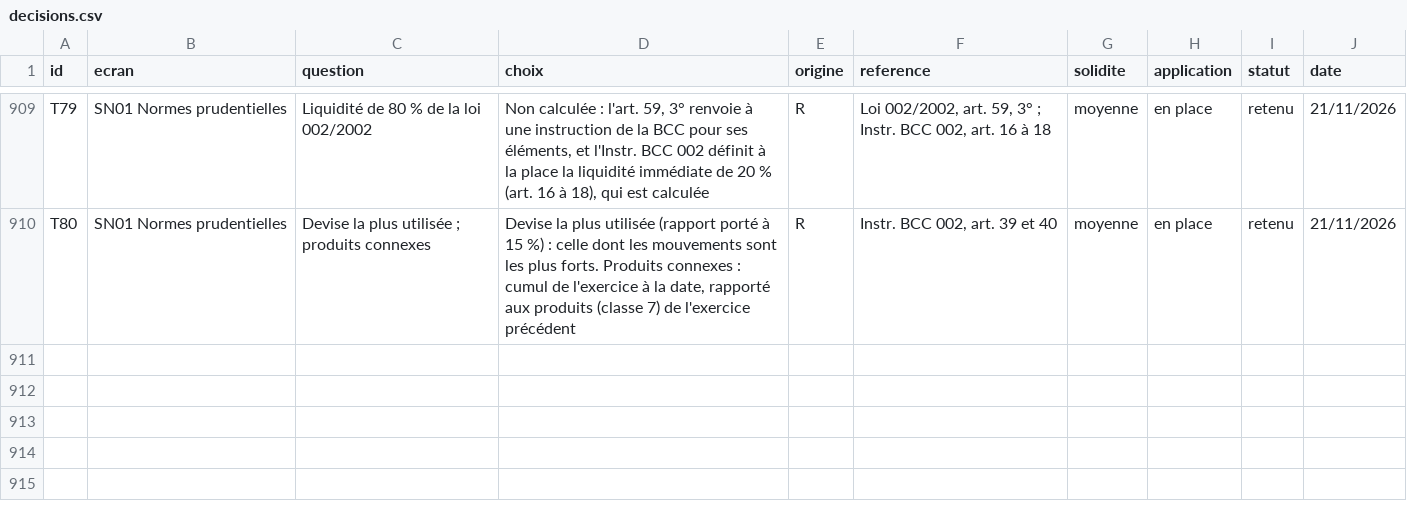
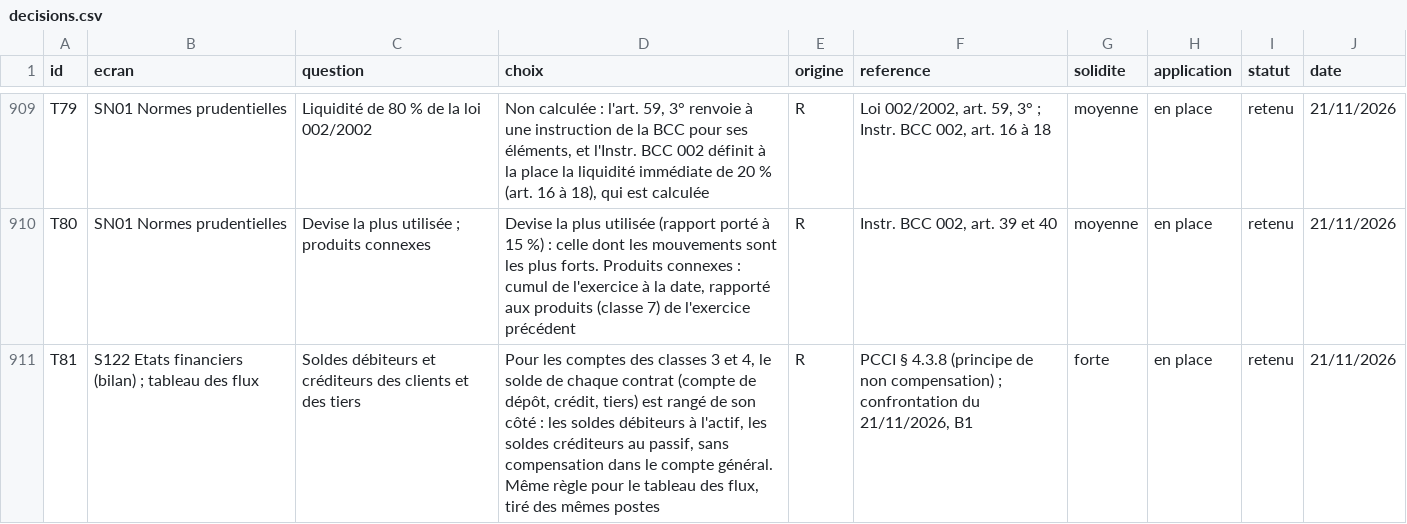
Before and after one commit to manatandu/Microfina-, a CSV file: replica/decisions.csv, drawn as a sheet; only a part is shown, gaps mark what is left out.

```diff
--- a/replica/decisions.csv
+++ b/replica/decisions.csv
@@ -910 +910,2 @@ T79,SN01 Normes prudentielles,Liquidité de 80 % de la loi 002/2002,"Non calcul
 T80,SN01 Normes prudentielles,Devise la plus utilisée ; produits connexes,"Devise la plus utilisée (rapport porté à 15 %) : celle dont les mouvements sont les plus forts. Produits connexes : cumul de l'exercice à la date, rapporté aux produits (classe 7) de l'exercice précédent",R,"Instr. BCC 002, art. 39 et 40",moyenne,en place,retenu,21/11/2026
+T81,S122 Etats financiers (bilan) ; tableau des flux,Soldes débiteurs et créditeurs des clients et des tiers,"Pour les comptes des classes 3 et 4, le solde de chaque contrat (compte de dépôt, crédit, tiers) est rangé de son côté : les soldes débiteurs à l'actif, les soldes créditeurs au passif, sans compensation dans le compte général. Même règle pour le tableau des flux, tiré des mêmes postes",R,"PCCI § 4.3.8 (principe de non compensation) ; confrontation du 21/11/2026, B1",forte,en place,retenu,21/11/2026
```
Also changed, not shown: 5 other files.
